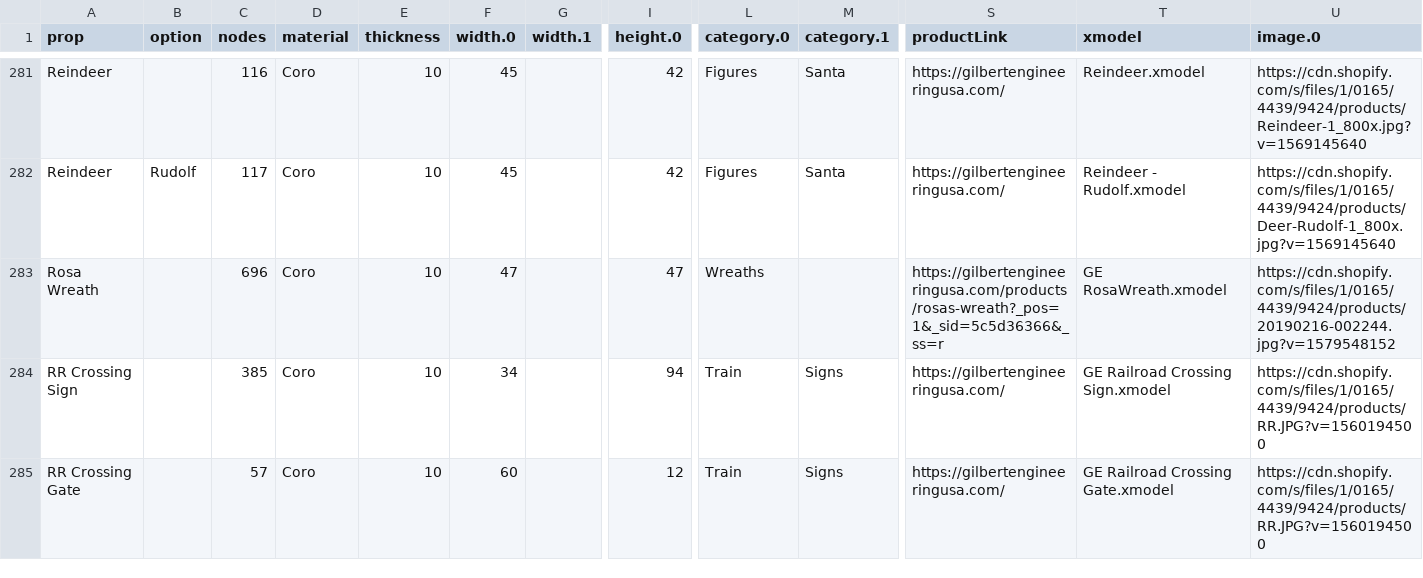
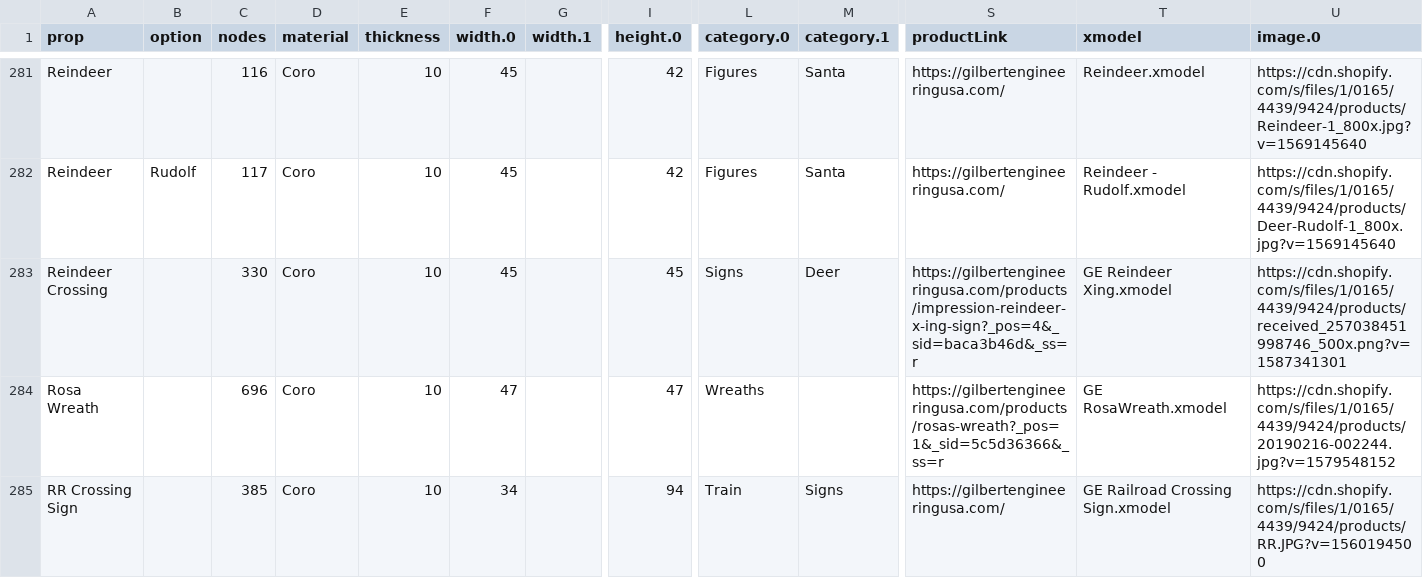
Before and after one commit to GEUSA/xmodels, a CSV file: ge-props.csv, drawn as a sheet; only a part is shown, gaps mark what is left out; the shorter side is filled out with more unchanged rows; rows hold the shown columns only; the diff names each change by its address in the sheet, - before the commit and + after, or states it on an @@ line.

Commit message:
Add files via upload

```diff
--- a/ge-props.csv
+++ b/ge-props.csv
+row 283: Reindeer Crossing |  | 330 | Coro | 10 | 45 |  | 45 | Signs | Deer | https://gilbertengineeringusa.com/products/impression-reindeer-x-ing-sign?_pos=4&_sid=baca3b46d&_ss=r | GE Reindeer Xing.xmodel | https://cdn.shopify.com/s/files/1/0165/4439/9424/products/received_257038451998746_500x.png?v=1587341301
```
